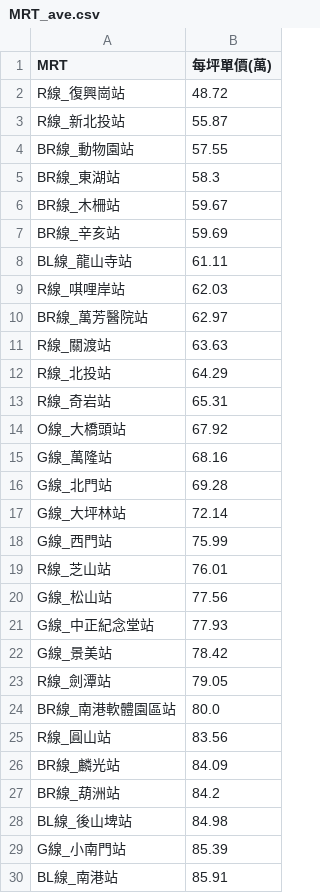
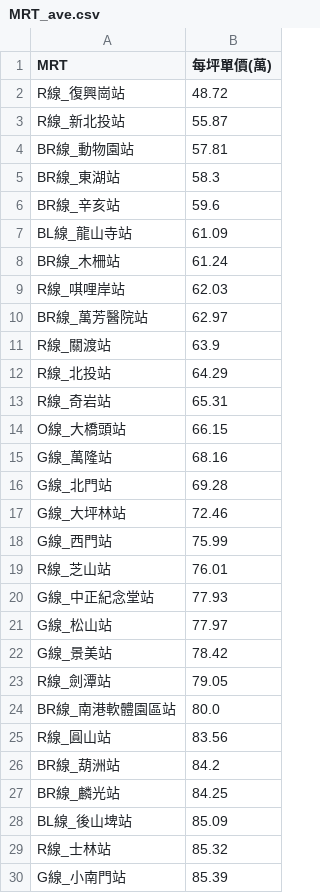
Before and after one commit to SSP6258/house_app, a CSV file: house_data/database/MRT_ave.csv, drawn as a sheet; only a part is shown; the diff covers the shown part only.

```diff
--- a/house_data/database/MRT_ave.csv
+++ b/house_data/database/MRT_ave.csv
@@ -3,20 +3,20 @@ R線_復興崗站,48.72
 R線_新北投站,55.87
-BR線_動物園站,57.55
+BR線_動物園站,57.81
 BR線_東湖站,58.3
-BR線_木柵站,59.67
-BR線_辛亥站,59.69
-BL線_龍山寺站,61.11
+BR線_辛亥站,59.6
+BL線_龍山寺站,61.09
+BR線_木柵站,61.24
 R線_唭哩岸站,62.03
 BR線_萬芳醫院站,62.97
-R線_關渡站,63.63
+R線_關渡站,63.9
 R線_北投站,64.29
 R線_奇岩站,65.31
-O線_大橋頭站,67.92
+O線_大橋頭站,66.15
 G線_萬隆站,68.16
 G線_北門站,69.28
-G線_大坪林站,72.14
+G線_大坪林站,72.46
 G線_西門站,75.99
 R線_芝山站,76.01
-G線_松山站,77.56
 G線_中正紀念堂站,77.93
+G線_松山站,77.97
 G線_景美站,78.42
@@ -25,6 +25,6 @@ BR線_南港軟體園區站,80.0
 R線_圓山站,83.56
-BR線_麟光站,84.09
 BR線_葫洲站,84.2
-BL線_後山埤站,84.98
+BR線_麟光站,84.25
+BL線_後山埤站,85.09
+R線_士林站,85.32
 G線_小南門站,85.39
-BL線_南港站,85.91
```
Also changed, not shown: 1 added row, 1 removed row and 9 edited cells elsewhere in this file, house_data/database/DIST_ave.csv, house_data/database/SKU_ave.csv.
